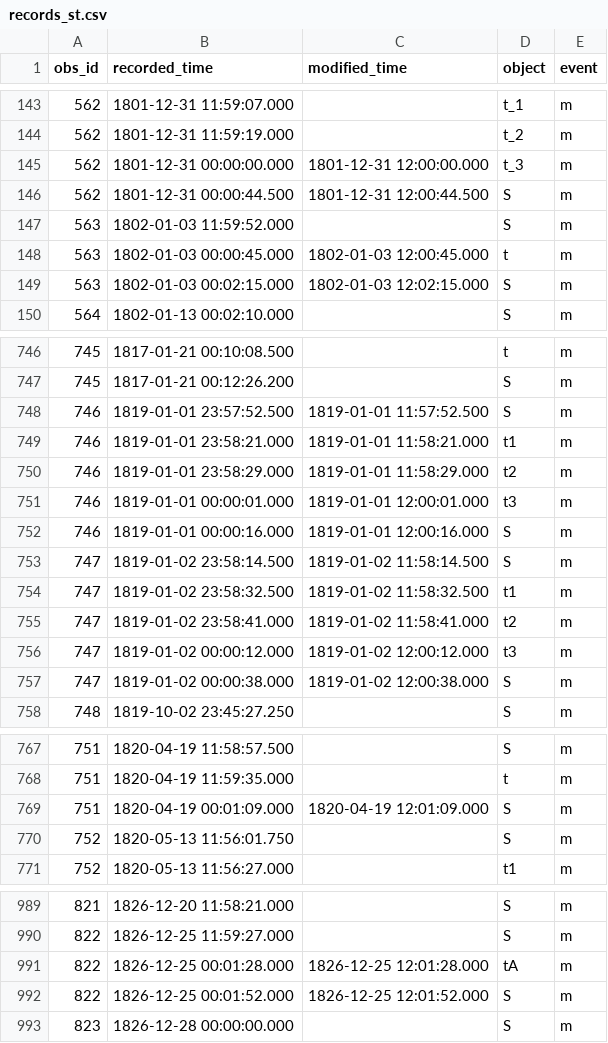
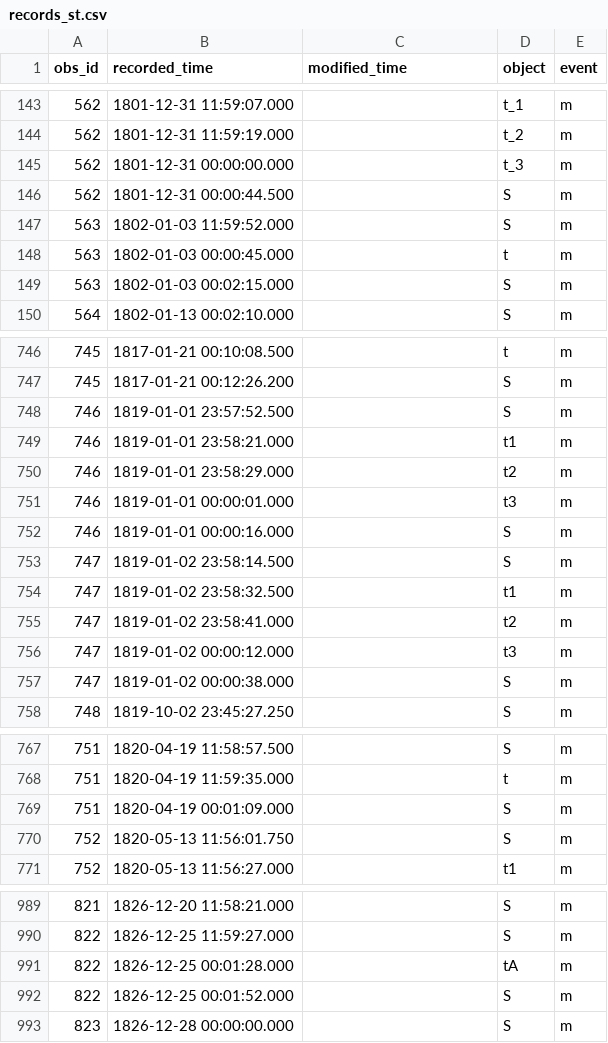
Before and after one commit to observethesun/Flaugergues, a CSV file: records/records_st.csv, drawn as a sheet; only a part is shown, gaps mark what is left out; the diff covers the shown part only.

```diff
--- a/records/records_st.csv
+++ b/records/records_st.csv
@@ -144,7 +144,7 @@ obs_id,recorded_time,modified_time,object,event
 562,1801-12-31 11:59:19.000,,t_2,m
-562,1801-12-31 00:00:00.000,1801-12-31 12:00:00.000,t_3,m
-562,1801-12-31 00:00:44.500,1801-12-31 12:00:44.500,S,m
+562,1801-12-31 00:00:00.000,,t_3,m
+562,1801-12-31 00:00:44.500,,S,m
 563,1802-01-03 11:59:52.000,,S,m
-563,1802-01-03 00:00:45.000,1802-01-03 12:00:45.000,t,m
-563,1802-01-03 00:02:15.000,1802-01-03 12:02:15.000,S,m
+563,1802-01-03 00:00:45.000,,t,m
+563,1802-01-03 00:02:15.000,,S,m
 564,1802-01-13 00:02:10.000,,S,m
@@ -747,12 +747,12 @@ obs_id,recorded_time,modified_time,object,event
 745,1817-01-21 00:12:26.200,,S,m
-746,1819-01-01 23:57:52.500,1819-01-01 11:57:52.500,S,m
-746,1819-01-01 23:58:21.000,1819-01-01 11:58:21.000,t1,m
-746,1819-01-01 23:58:29.000,1819-01-01 11:58:29.000,t2,m
-746,1819-01-01 00:00:01.000,1819-01-01 12:00:01.000,t3,m
-746,1819-01-01 00:00:16.000,1819-01-01 12:00:16.000,S,m
-747,1819-01-02 23:58:14.500,1819-01-02 11:58:14.500,S,m
-747,1819-01-02 23:58:32.500,1819-01-02 11:58:32.500,t1,m
-747,1819-01-02 23:58:41.000,1819-01-02 11:58:41.000,t2,m
-747,1819-01-02 00:00:12.000,1819-01-02 12:00:12.000,t3,m
-747,1819-01-02 00:00:38.000,1819-01-02 12:00:38.000,S,m
+746,1819-01-01 23:57:52.500,,S,m
+746,1819-01-01 23:58:21.000,,t1,m
+746,1819-01-01 23:58:29.000,,t2,m
+746,1819-01-01 00:00:01.000,,t3,m
+746,1819-01-01 00:00:16.000,,S,m
+747,1819-01-02 23:58:14.500,,S,m
+747,1819-01-02 23:58:32.500,,t1,m
+747,1819-01-02 23:58:41.000,,t2,m
+747,1819-01-02 00:00:12.000,,t3,m
+747,1819-01-02 00:00:38.000,,S,m
 748,1819-10-02 23:45:27.250,,S,m
@@ -768,3 +768,3 @@ obs_id,recorded_time,modified_time,object,event
 751,1820-04-19 11:59:35.000,,t,m
-751,1820-04-19 00:01:09.000,1820-04-19 12:01:09.000,S,m
+751,1820-04-19 00:01:09.000,,S,m
 752,1820-05-13 11:56:01.750,,S,m
@@ -990,4 +990,4 @@ obs_id,recorded_time,modified_time,object,event
 822,1826-12-25 11:59:27.000,,S,m
-822,1826-12-25 00:01:28.000,1826-12-25 12:01:28.000,tA,m
-822,1826-12-25 00:01:52.000,1826-12-25 12:01:52.000,S,m
+822,1826-12-25 00:01:28.000,,tA,m
+822,1826-12-25 00:01:52.000,,S,m
 823,1826-12-28 00:00:00.000,,S,m
```
Also changed, not shown: 2 edited cells elsewhere in this file, records/records_ob.csv, records/records_rh.csv.
